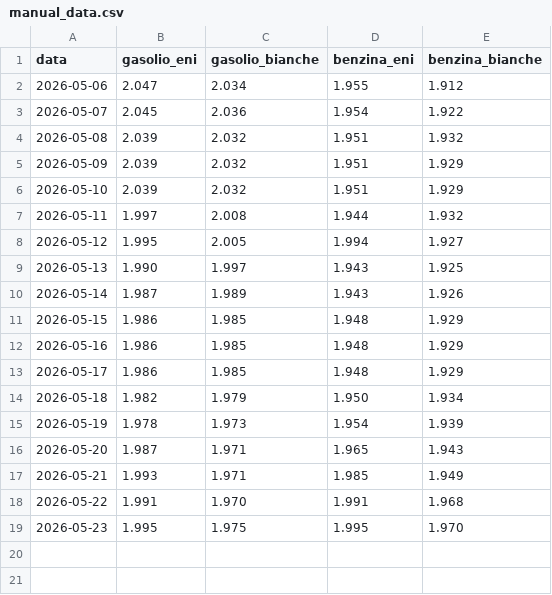
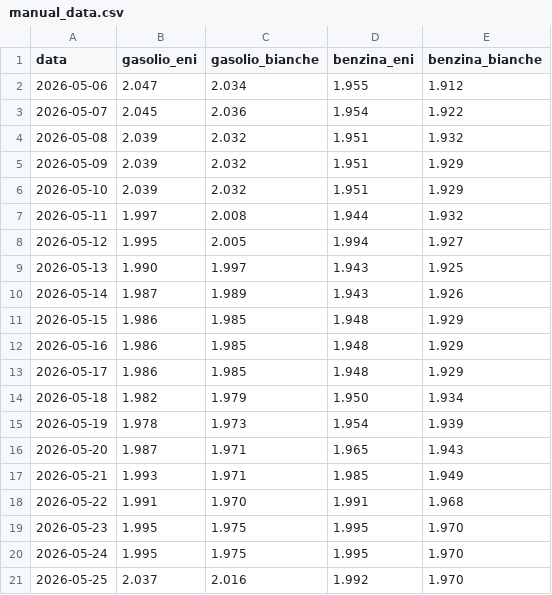
Before and after one commit to Cangurufiles/cangurufiles, a CSV file: manual_data.csv, drawn as a sheet.

Commit message:
Update manual_data.csv

```diff
--- a/manual_data.csv
+++ b/manual_data.csv
@@ -19 +19,3 @@ data,gasolio_eni,gasolio_bianche,benzina_eni,benzina_bianche
 2026-05-23,1.995,1.975,1.995,1.970
+2026-05-24,1.995,1.975,1.995,1.970
+2026-05-25,2.037,2.016,1.992,1.970
```
